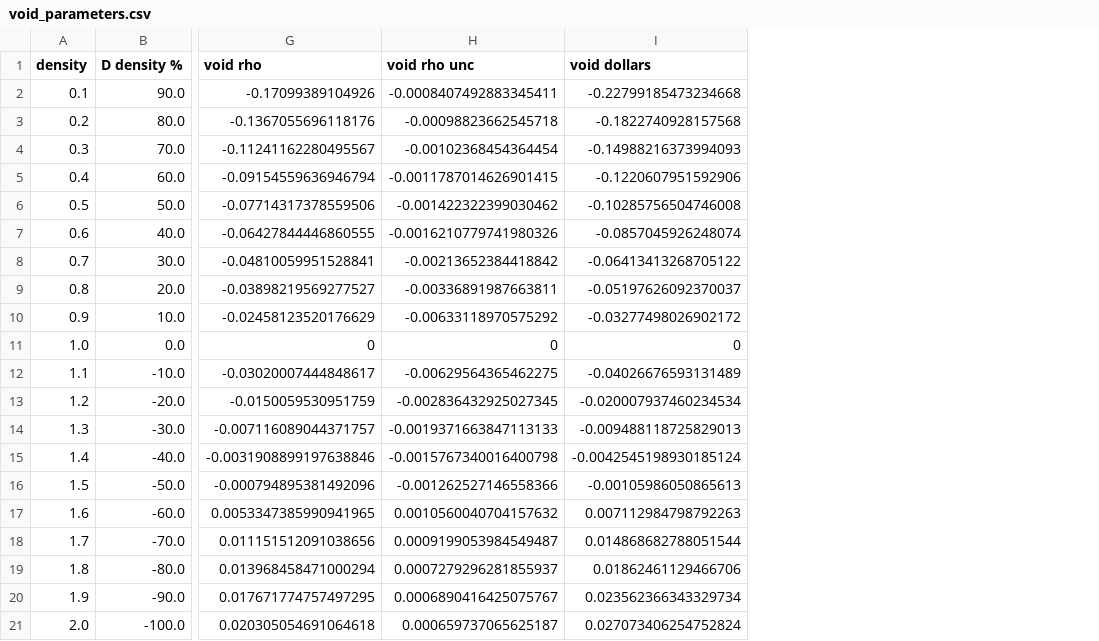
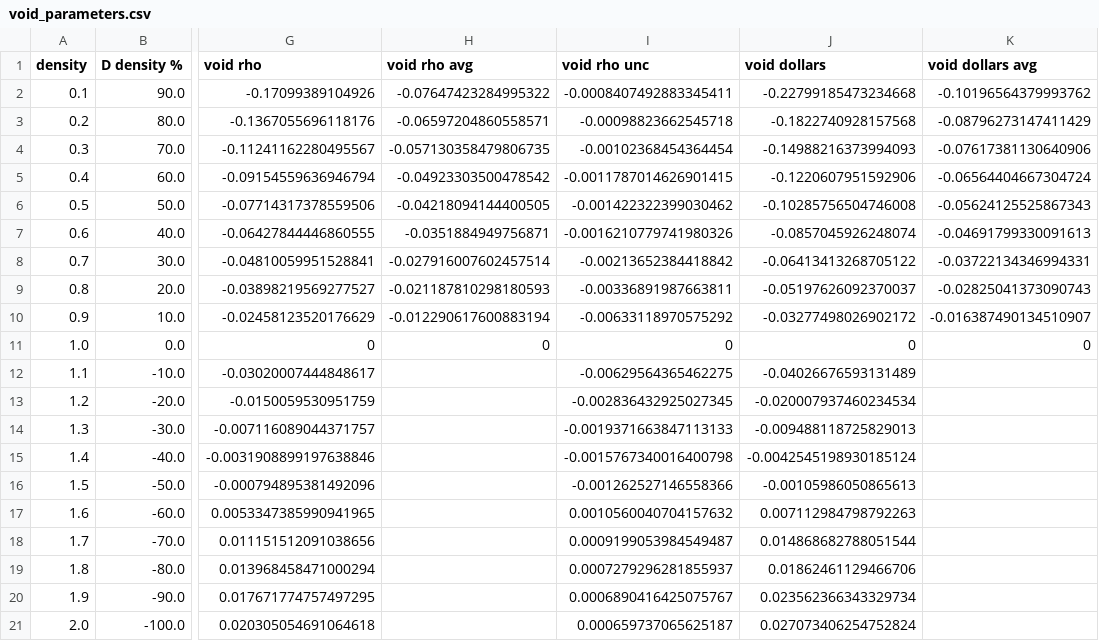
Before and after one commit to patrickpark910/void, a CSV file: void_parameters.csv, drawn as a sheet; only a part is shown, gaps mark what is left out; the diff names each change by its address in the sheet, - before the commit and + after, or states it on an @@ line.

Commit message:
void avg calcs added

```diff
--- a/void_parameters.csv
+++ b/void_parameters.csv
+column H (void rho avg), rows 2-11: -0.07647423284995322 | -0.06597204860558571 | -0.057130358479806735 | -0.04923303500478542 | -0.04218094144400505 | -0.0351884949756871 | -0.027916007602457514 | -0.021187810298180593 | -0.012290617600883194 | 0
+column K (void dollars avg), rows 2-11: -0.10196564379993762 | -0.08796273147411429 | -0.07617381130640906 | -0.06564404667304724 | -0.05624125525867343 | -0.04691799330091613 | -0.03722134346994331 | -0.02825041373090743 | -0.016387490134510907 | 0
```
Also changed, not shown: 1 other file.
